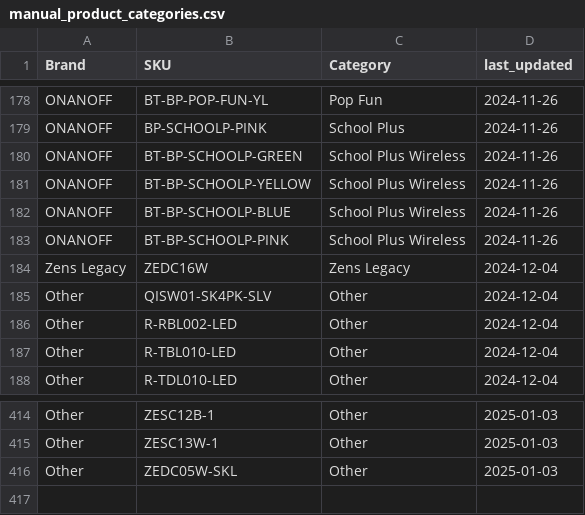
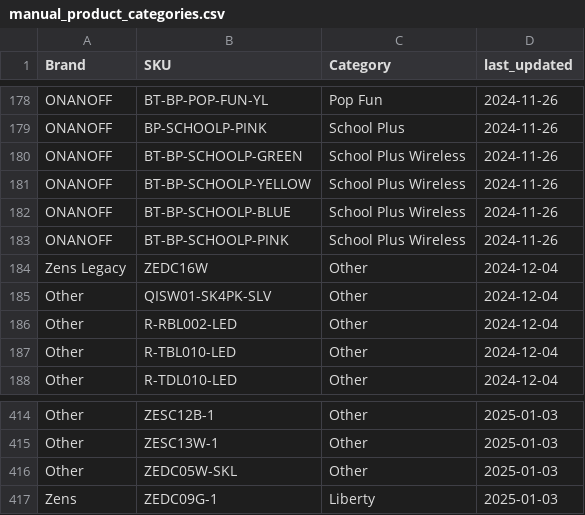
Before and after one commit to aaronbunda1/brandhut_data, a CSV file: bh_dbt/seeds/manual_product_categories.csv, drawn as a sheet; only a part is shown, gaps mark what is left out.

Commit message:
Update manual_product_categories.csv

```diff
--- a/bh_dbt/seeds/manual_product_categories.csv
+++ b/bh_dbt/seeds/manual_product_categories.csv
@@ -183,3 +183,3 @@ ONANOFF,BT-BP-SCHOOLP-BLUE,School Plus Wireless,2024-11-26
 ONANOFF,BT-BP-SCHOOLP-PINK,School Plus Wireless,2024-11-26
-Zens Legacy,ZEDC16W,Zens Legacy,2024-12-04
+Zens Legacy,ZEDC16W,Other,2024-12-04
 Other,QISW01-SK4PK-SLV,Other,2024-12-04
@@ -416 +416,2 @@ Other,ZESC13W-1,Other,2025-01-03
 Other,ZEDC05W-SKL,Other,2025-01-03
+Zens,ZEDC09G-1,Liberty,2025-01-03
```
